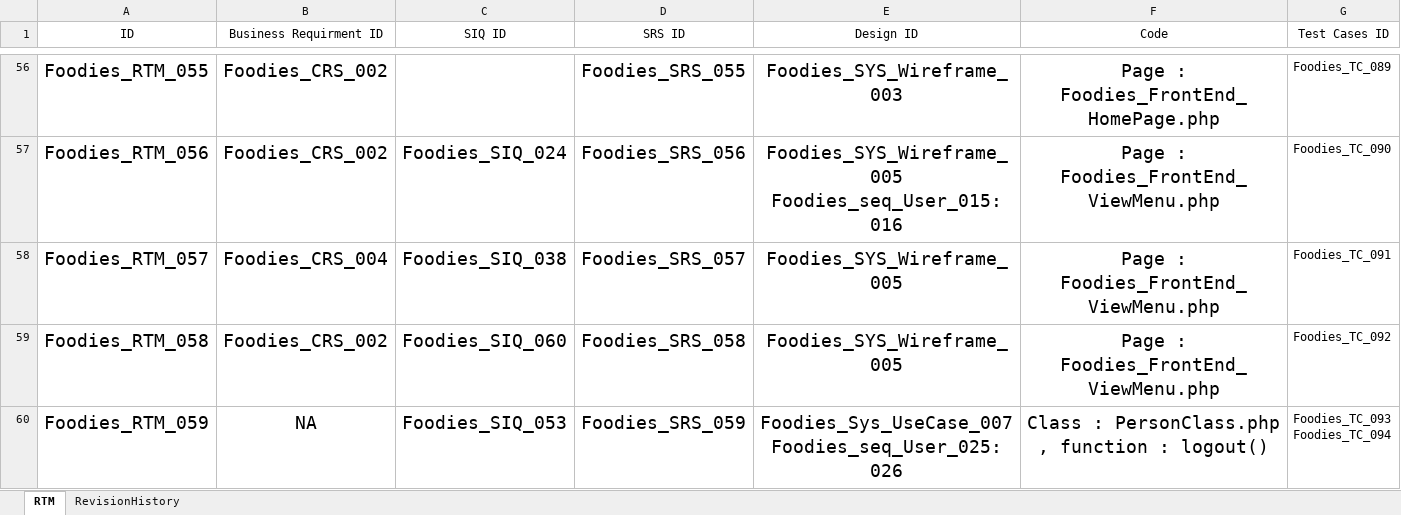
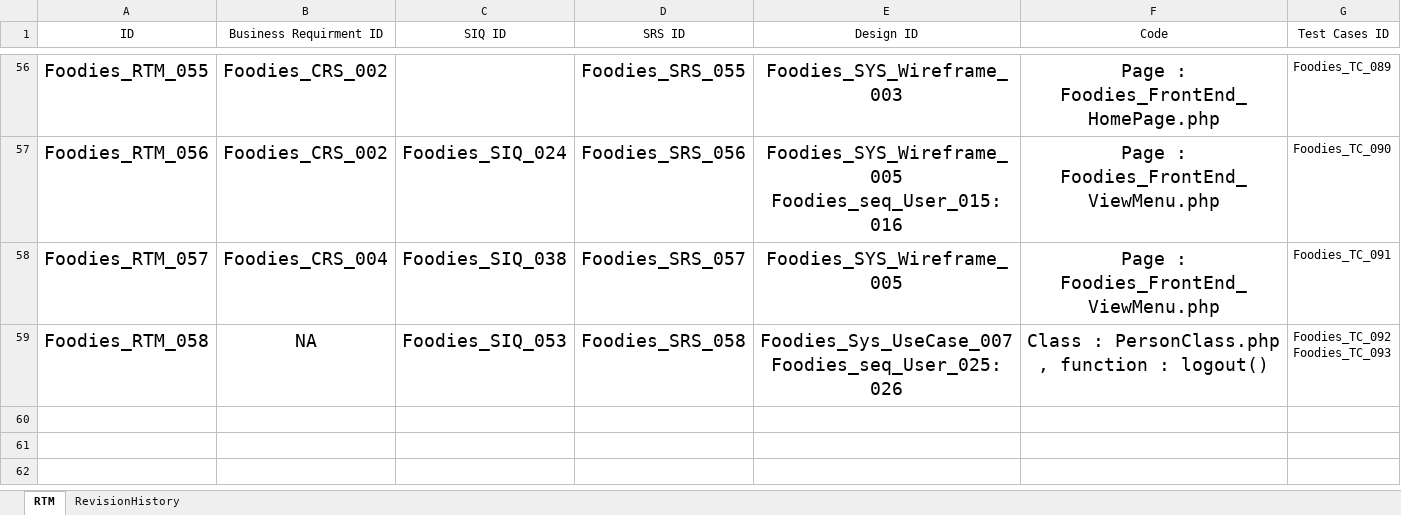
Before and after one commit to AyaHamdyAhmed/Foodies, an Excel workbook: Documents/Foodies_RTM.xlsx, sheet RTM, drawn as a sheet; only a part is shown, gaps mark what is left out; values as stored, in another font and other column widths than the file's, no borders; table styles not drawn; ↵ is a line break in a cell; the diff names each change by its address in the sheet, - before the commit and + after, or states it on an @@ line.

Commit message:
Update Foodies_RTM.xlsx
Update RTM

```diff
--- a/Documents/Foodies_RTM.xlsx (sheet RTM)
+++ b/Documents/Foodies_RTM.xlsx (sheet RTM)
-B59 (Business Requirment ID): Foodies_CRS_002
+B59 (Business Requirment ID): NA
-C59 (SIQ ID): Foodies_SIQ_060
+C59 (SIQ ID): Foodies_SIQ_053
-E59 (Design ID): Foodies_SYS_Wireframe_005
+E59 (Design ID): Foodies_Sys_UseCase_007 ↵ Foodies_seq_User_025:026
-F59 (Code): Page : Foodies_FrontEnd_ViewMenu.php
+F59 (Code): Class : PersonClass.php , function : logout()
-G59 (Test Cases ID): Foodies_TC_092
+G59 (Test Cases ID): Foodies_TC_092 ↵ Foodies_TC_093
-row 60: Foodies_RTM_059 | NA | Foodies_SIQ_053 | Foodies_SRS_059 | Foodies_Sys_UseCase_007 ↵ Foodies_seq_User_025:026 | Class : PersonClass.php , function : logout() | Foodies_TC_093 ↵ Foodies_TC_094
```
